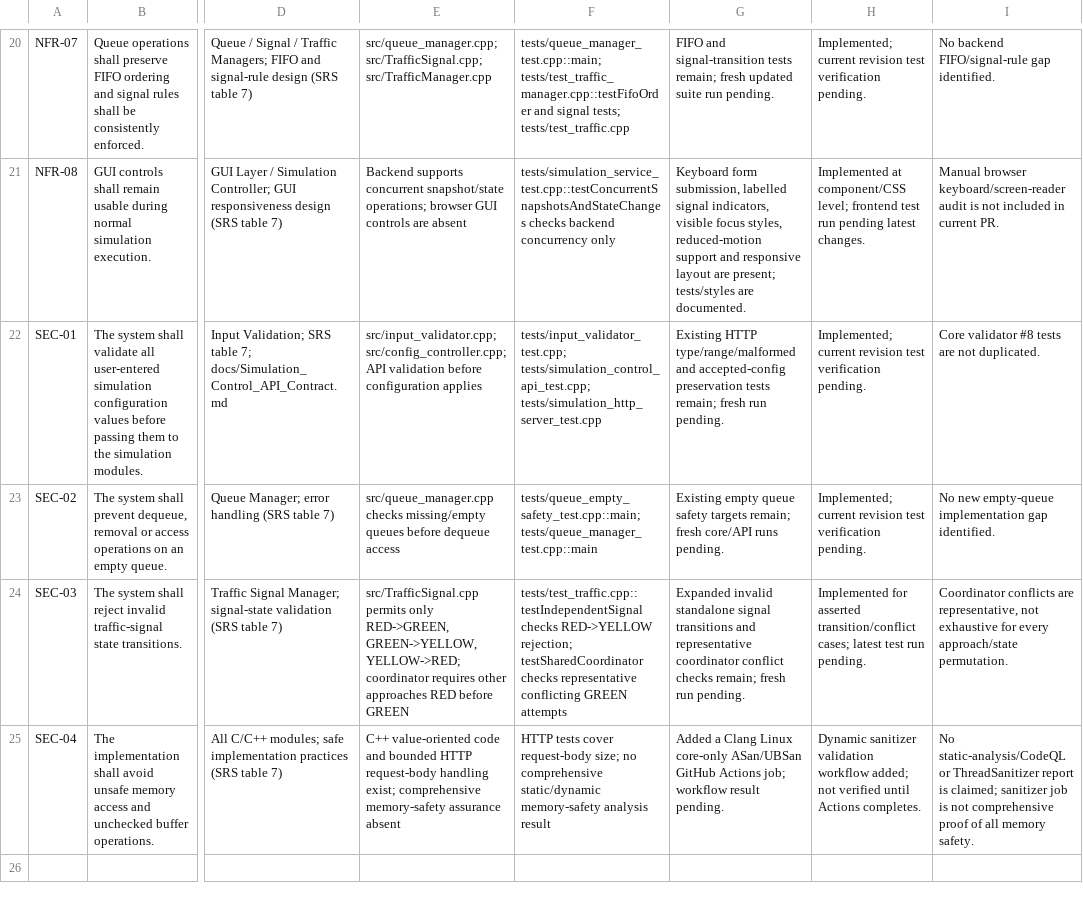
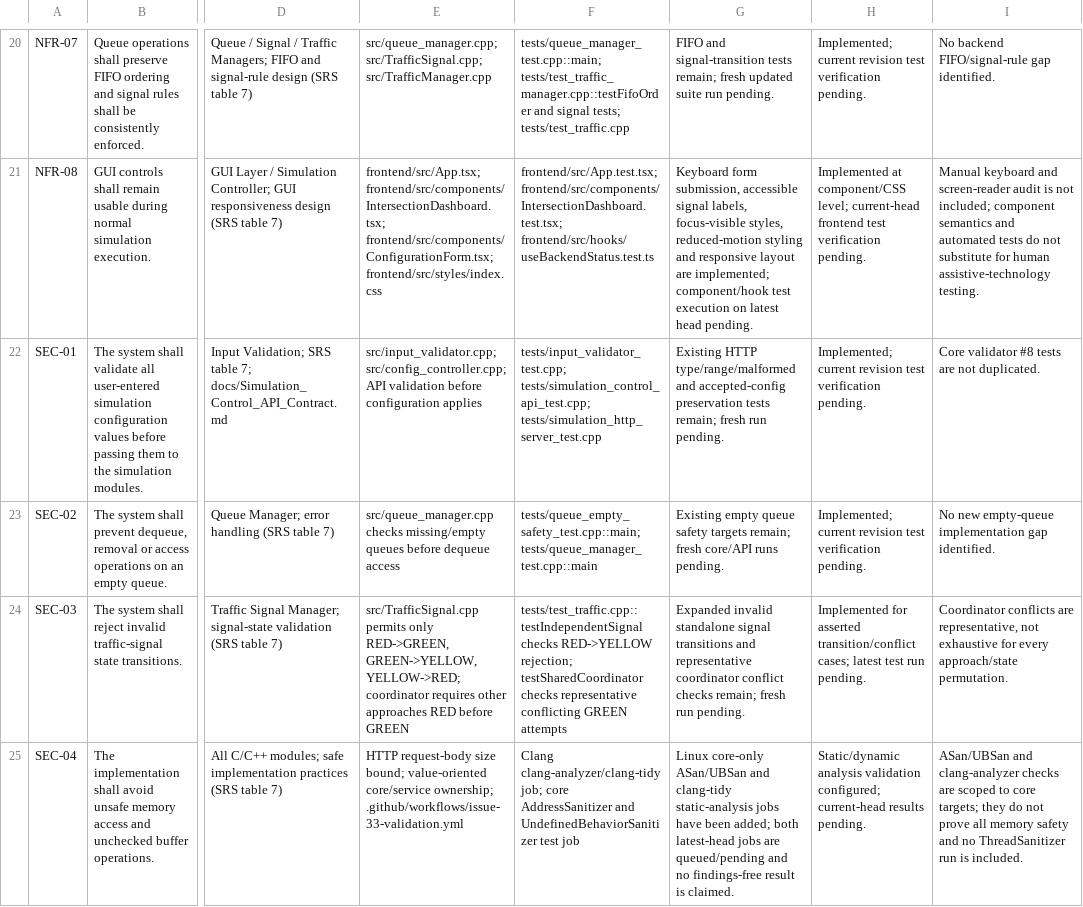
Before and after one commit to traffic-management-system-team/Traffic-management-system, a CSV file: docs/sprint-1/RTM.csv, drawn as a sheet; only a part is shown, gaps mark what is left out; the diff covers the shown part only; the diff names each change by its address in the sheet, - before the commit and + after, or states it on an @@ line.

Commit message:
docs(test): align RTM evidence with dashboard and current validation scope

```diff
--- a/docs/sprint-1/RTM.csv
+++ b/docs/sprint-1/RTM.csv
-E21: Backend supports concurrent snapshot/state operations; browser GUI controls are absent
+E21: frontend/src/App.tsx; frontend/src/components/IntersectionDashboard.tsx; frontend/src/components/ConfigurationForm.tsx; frontend/src/styles/index.css
-F21: tests/simulation_service_test.cpp::testConcurrentSnapshotsAndStateChanges checks backend concurrency only
+F21: frontend/src/App.test.tsx; frontend/src/components/IntersectionDashboard.test.tsx; frontend/src/hooks/useBackendStatus.test.ts
-G21: …form submission, labelled signal indicators, visible focus styles, reduced-motion support and responsive layout are present; tests/styles are documented.
+G21: …form submission, accessible signal labels, focus-visible styles, reduced-motion styling and responsive layout are implemented; component/hook test execution on latest head pending.
-H21: …component/CSS level; frontend test run pending latest changes.
+H21: …component/CSS level; current-head frontend test verification pending.
-I21: Manual browser keyboard/screen-reader audit is not included in current PR.
+I21: Manual keyboard and screen-reader audit is not included; component semantics and automated tests do not substitute for human assistive-technology testing.
-E25: C++ value-oriented code and bounded HTTP request-body handling exist; comprehensive memory-safety assurance absent
+E25: HTTP request-body size bound; value-oriented core/service ownership; .github/workflows/issue-33-validation.yml
-F25: HTTP tests cover request-body size; no comprehensive static/dynamic memory-safety analysis result
+F25: Clang clang-analyzer/clang-tidy job; core AddressSanitizer and UndefinedBehaviorSanitizer test job
-G25: Added a Clang Linux core-only ASan/UBSan GitHub Actions job; workflow result pending.
+G25: Linux core-only ASan/UBSan and clang-tidy static-analysis jobs have been added; both latest-head jobs are queued/pending and no findings-free result is claimed.
-H25: Dynamic sanitizer validation workflow added; not verified until Actions completes.
+H25: Static/dynamic analysis validation configured; current-head results pending.
-I25: No static-analysis/CodeQL or ThreadSanitizer report is claimed; sanitizer job is not comprehensive proof of all memory safety.
+I25: ASan/UBSan and clang-analyzer checks are scoped to core targets; they do not prove all memory safety and no ThreadSanitizer run is included.
```
Also changed, not shown: 30 edited cells elsewhere in this file.
